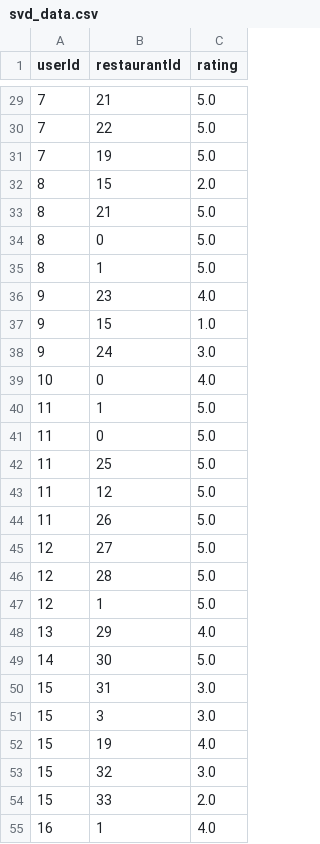
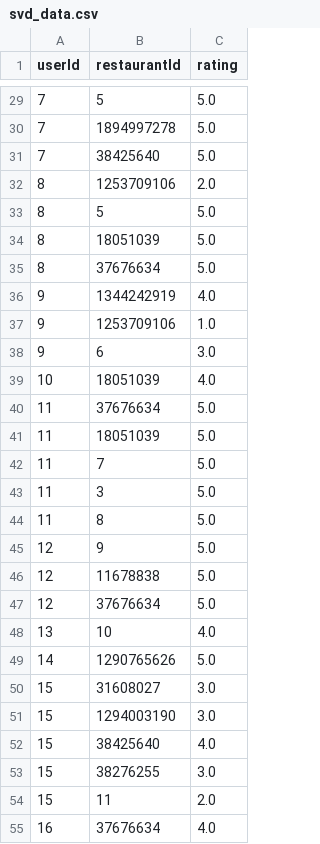
Before and after one commit to JiKyoungmin/recommendSystem, a CSV file: result/svd_data.csv, drawn as a sheet; only a part is shown, gaps mark what is left out; the diff covers the shown part only.

```diff
--- a/result/svd_data.csv
+++ b/result/svd_data.csv
@@ -29,27 +29,27 @@ userId,restaurantId,rating
-7,21,5.0
-7,22,5.0
-7,19,5.0
-8,15,2.0
-8,21,5.0
-8,0,5.0
-8,1,5.0
-9,23,4.0
-9,15,1.0
-9,24,3.0
-10,0,4.0
-11,1,5.0
-11,0,5.0
-11,25,5.0
-11,12,5.0
-11,26,5.0
-12,27,5.0
-12,28,5.0
-12,1,5.0
-13,29,4.0
-14,30,5.0
-15,31,3.0
-15,3,3.0
-15,19,4.0
-15,32,3.0
-15,33,2.0
-16,1,4.0
+7,5,5.0
+7,1894997278,5.0
+7,38425640,5.0
+8,1253709106,2.0
+8,5,5.0
+8,18051039,5.0
+8,37676634,5.0
+9,1344242919,4.0
+9,1253709106,1.0
+9,6,3.0
+10,18051039,4.0
+11,37676634,5.0
+11,18051039,5.0
+11,7,5.0
+11,3,5.0
+11,8,5.0
+12,9,5.0
+12,11678838,5.0
+12,37676634,5.0
+13,10,4.0
+14,1290765626,5.0
+15,31608027,3.0
+15,1294003190,3.0
+15,38425640,4.0
+15,38276255,3.0
+15,11,2.0
+16,37676634,4.0
```
Also changed, not shown: 3 added rows, 3 removed rows and 115 edited cells elsewhere in this file, 5 other files.
